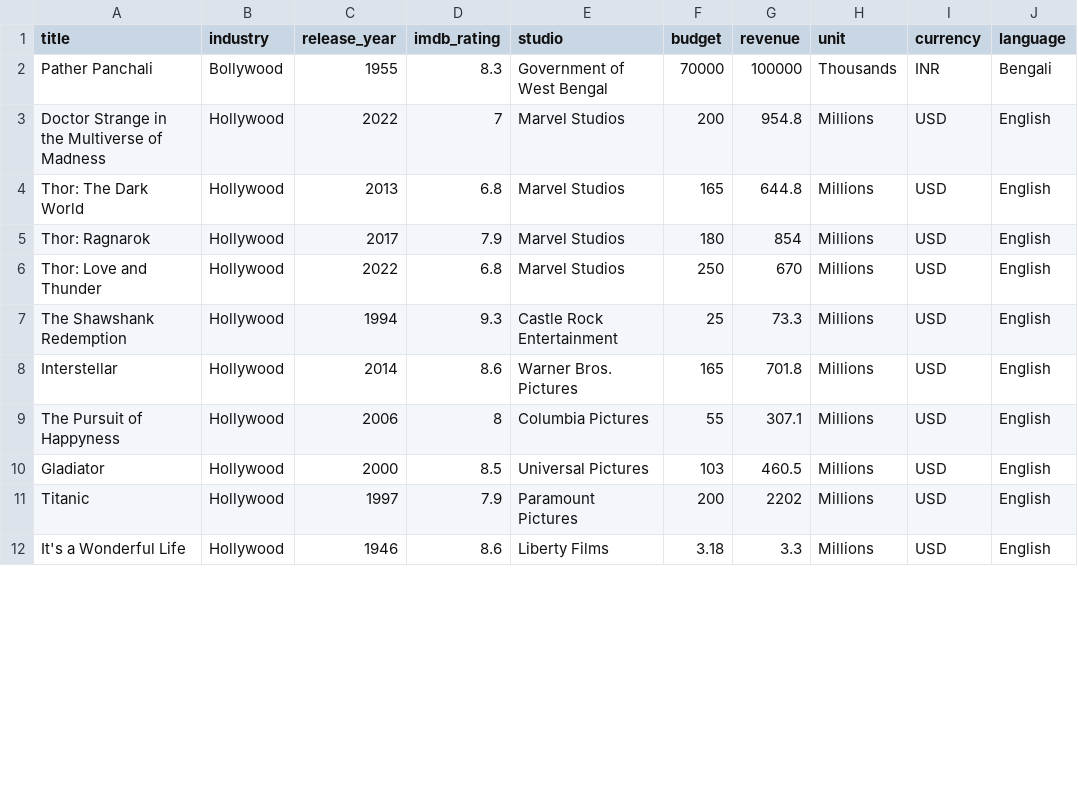
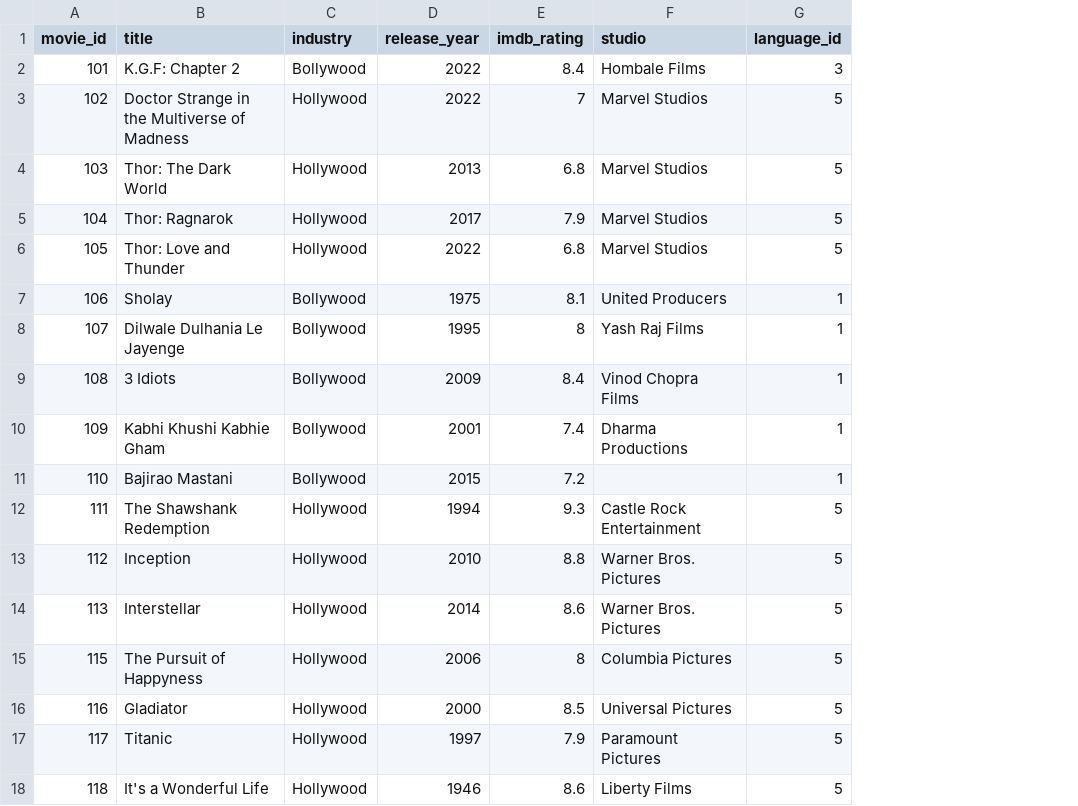
Before and after one commit to MohamedSharfan/numpy_tutorial, a CSV file: movies.csv, drawn as a sheet; only a part is shown; removed rows and columns are numbered as before the commit, all else as after; the diff covers the shown part only; the diff names each change by its address in the sheet, - before the commit and + after, or states it on an @@ line.

Commit message:
add merge and concat in pandas

```diff
--- a/movies.csv
+++ b/movies.csv
+column A (movie_id), rows 3-6: 102 | 103 | 104 | 105; row 12: 111; rows 14-18: 113 | 115 | 116 | 117 | 118
-column F (budget), rows 3-12: 200 | 165 | 180 | 250 | 25 | 165 | 55 | 103 | 200 | 3.18
-column G (revenue), rows 3-12: 954.8 | 644.8 | 854 | 670 | 73.3 | 701.8 | 307.1 | 460.5 | 2202 | 3.3
-column H (unit), rows 3-12: all Millions
-column I (currency), rows 3-12: all USD
-column J (language), rows 3-12: all English
+column G (language_id), rows 3-6: all 5; row 12: 5; rows 14-18: all 5
@@ row 2 moved to row 27: 127 @@
@@ row 35 moved to row 2: 101 @@
+row 7: 106 | Sholay | Bollywood | 1975 | 8.1 | United Producers | 1
@@ row 23 moved to row 8: 107 @@
@@ row 24 moved to row 9: 108 @@
@@ row 25 moved to row 10: 109 @@
@@ row 26 moved to row 11: 110 @@
+row 13: 112 | Inception | Hollywood | 2010 | 8.8 | Warner Bros. Pictures | 5
```
Also changed, not shown: 6 moved rows elsewhere in this file.
